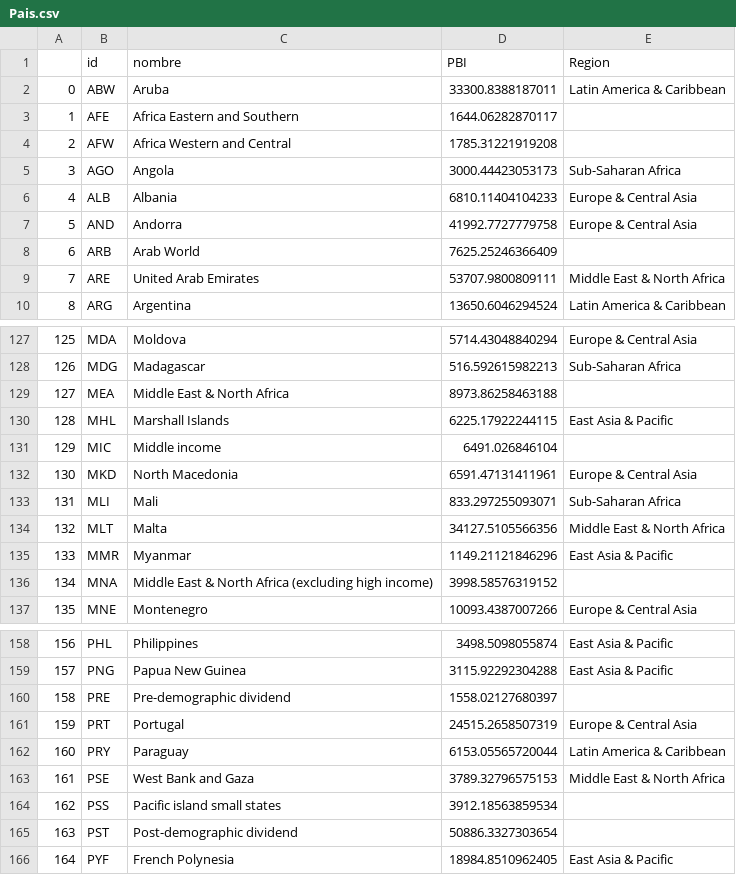
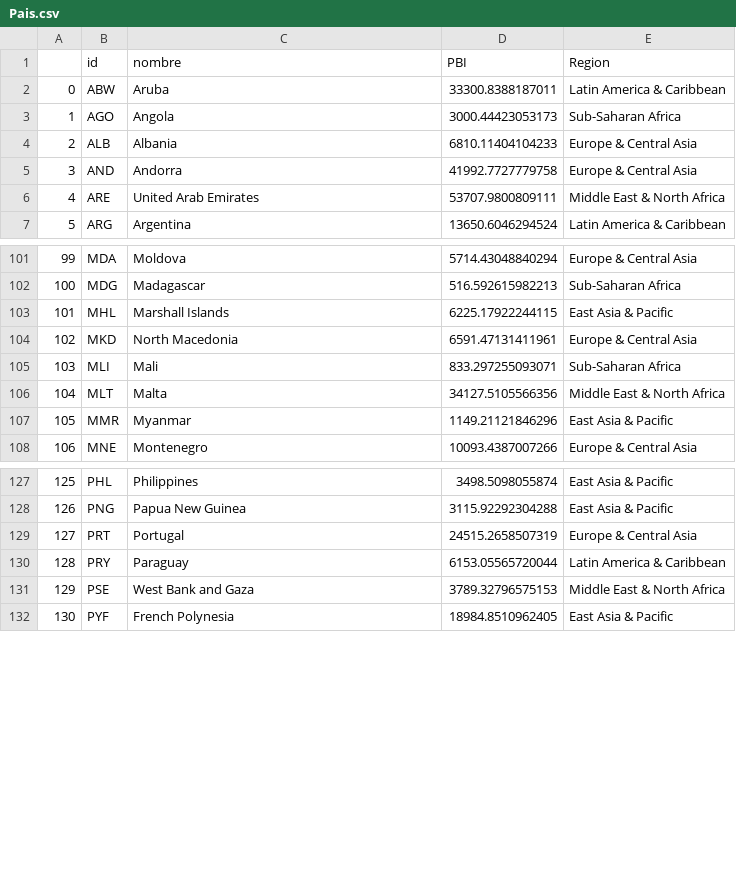
Before and after one commit to ManuelCorales/labodatos_tp1, a CSV file: csv_limpios/Pais.csv, drawn as a sheet; only a part is shown, gaps mark what is left out; removed rows and columns are numbered as before the commit, all else as after; the diff covers the shown part only; the diff names each change by its address in the sheet, - before the commit and + after, or states it on an @@ line.

```diff
--- a/csv_limpios/Pais.csv
+++ b/csv_limpios/Pais.csv
-row 3: 1 | AFE | Africa Eastern and Southern | 1644.06282870117
-row 4: 2 | AFW | Africa Western and Central | 1785.31221919208
@@ column A renumbered from row 3 down @@
-row 8: 6 | ARB | Arab World | 7625.25246366409
-row 129: 127 | MEA | Middle East & North Africa | 8973.86258463188
-row 131: 129 | MIC | Middle income | 6491.026846104
-row 136: 134 | MNA | Middle East & North Africa (excluding high income) | 3998.58576319152
-row 160: 158 | PRE | Pre-demographic dividend | 1558.02127680397
-row 164: 162 | PSS | Pacific island small states | 3912.18563859534
-row 165: 163 | PST | Post-demographic dividend | 50886.3327303654
```
Also changed, not shown: 39 removed rows elsewhere in this file, 1 other file.
